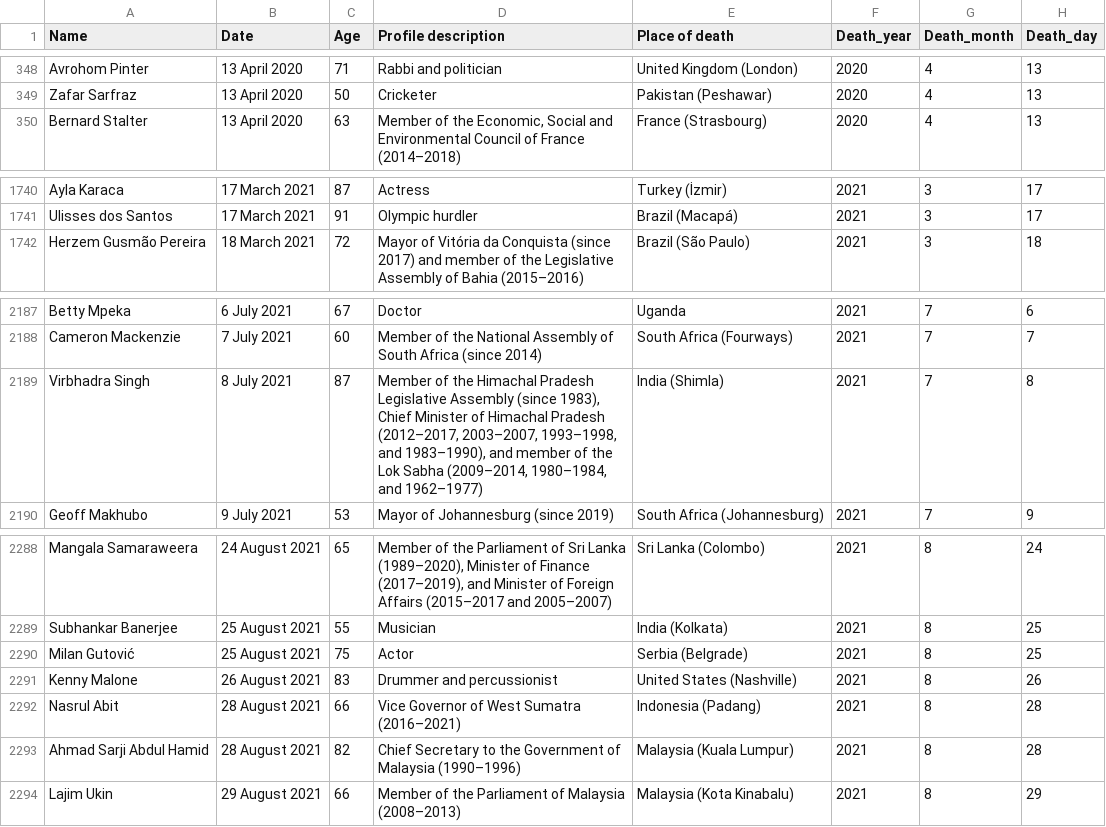
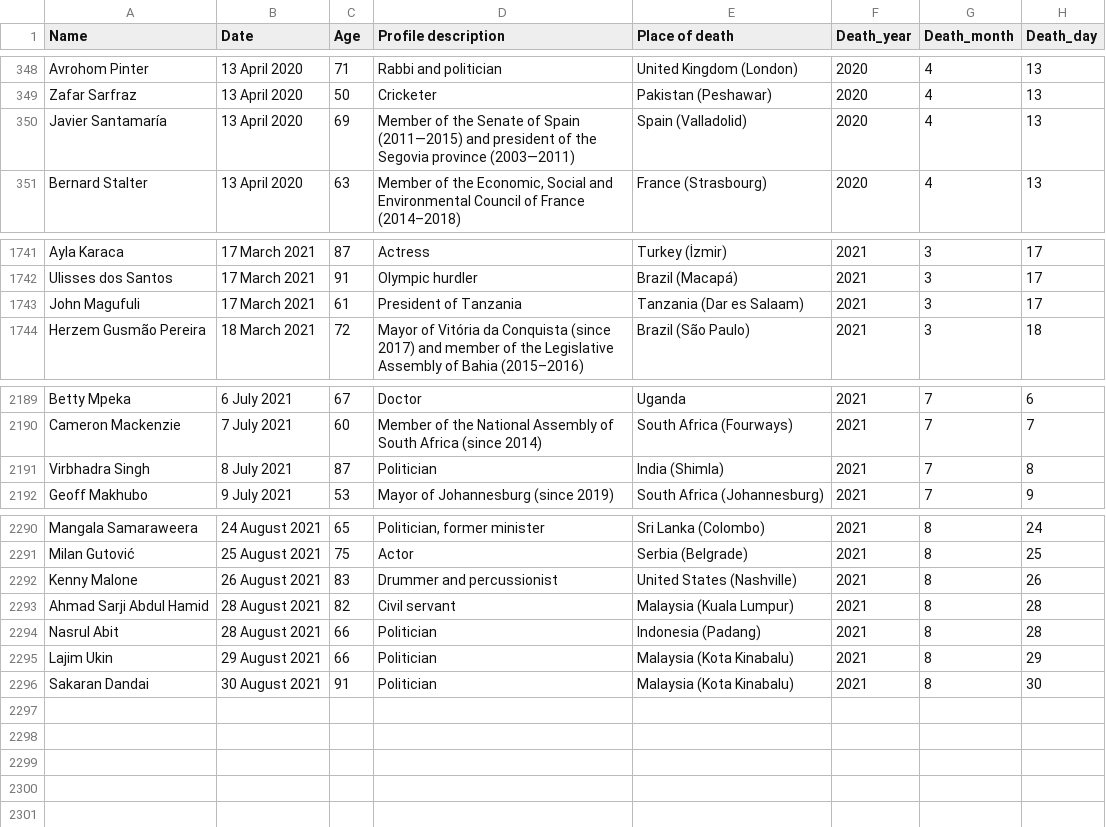
Before and after one commit to tunabellybella/wiki-scraper, a CSV file: covid_deaths.csv, drawn as a sheet; only a part is shown, gaps mark what is left out; removed rows and columns are numbered as before the commit, all else as after; the diff covers the shown part only; the diff names each change by its address in the sheet, - before the commit and + after, or states it on an @@ line.

```diff
--- a/covid_deaths.csv
+++ b/covid_deaths.csv
+row 350: Javier Santamaría | 13 April 2020 | 69 | Member of the Senate of Spain (2011—2015) and president of the Segovia province (2003—2011) | Spain (Valladolid) | 2020 | 4 | 13
+row 1743: John Magufuli | 17 March 2021 | 61 | President of Tanzania | Tanzania (Dar es Salaam) | 2021 | 3 | 17
-D2191 (Profile description): Member of the Himachal Pradesh Legislative Assembly (since 1983), Chief Minister of Himachal Pradesh (2012–2017, 2003–2007, 1993–1998, and 1983–1990), and member of the Lok Sabha (2009–2014, 1980–1984, and 1962–1977)
+D2191 (Profile description): Politician
-D2290 (Profile description): Member of the Parliament of Sri Lanka (1989–2020), Minister of Finance (2017–2019), and Minister of Foreign Affairs (2015–2017 and 2005–2007)
+D2290 (Profile description): Politician, former minister
-row 2289: Subhankar Banerjee | 25 August 2021 | 55 | Musician | India (Kolkata) | 2021 | 8 | 25
-row 2292: Nasrul Abit | 28 August 2021 | 66 | Vice Governor of West Sumatra (2016–2021) | Indonesia (Padang) | 2021 | 8 | 28
-D2293 (Profile description): Chief Secretary to the Government of Malaysia (1990–1996)
+D2293 (Profile description): Civil servant
+row 2294: Nasrul Abit | 28 August 2021 | 66 | Politician | Indonesia (Padang) | 2021 | 8 | 28
-D2295 (Profile description): Member of the Parliament of Malaysia (2008–2013)
+D2295 (Profile description): Politician
+row 2296: Sakaran Dandai | 30 August 2021 | 91 | Politician | Malaysia (Kota Kinabalu) | 2021 | 8 | 30
```
Also changed, not shown: 1 added row, 1 removed row and 37 edited cells elsewhere in this file.
